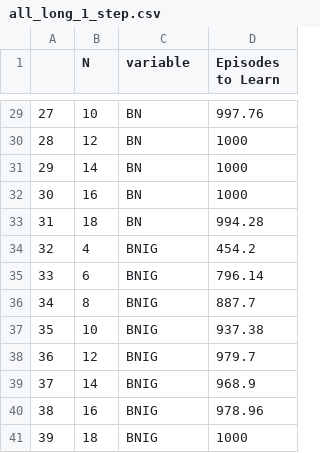
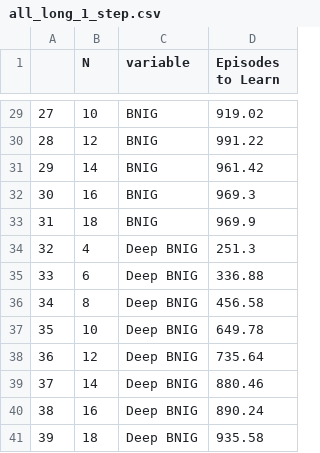
Before and after one commit to ramunter/masters-thesis, a CSV file: data/Corridor/all_long_1_step.csv, drawn as a sheet; only a part is shown, gaps mark what is left out; the diff covers the shown part only.

```diff
--- a/data/Corridor/all_long_1_step.csv
+++ b/data/Corridor/all_long_1_step.csv
@@ -29,13 +29,13 @@
-27,10,BN,997.76
-28,12,BN,1000
-29,14,BN,1000
-30,16,BN,1000
-31,18,BN,994.28
-32,4,BNIG,454.2
-33,6,BNIG,796.14
-34,8,BNIG,887.7
-35,10,BNIG,937.38
-36,12,BNIG,979.7
-37,14,BNIG,968.9
-38,16,BNIG,978.96
-39,18,BNIG,1000
+27,10,BNIG,919.02
+28,12,BNIG,991.22
+29,14,BNIG,961.42
+30,16,BNIG,969.3
+31,18,BNIG,969.9
+32,4,Deep BNIG,251.3
+33,6,Deep BNIG,336.88
+34,8,Deep BNIG,456.58
+35,10,Deep BNIG,649.78
+36,12,Deep BNIG,735.64
+37,14,Deep BNIG,880.46
+38,16,Deep BNIG,890.24
+39,18,Deep BNIG,935.58
```
Also changed, not shown: 46 edited cells elsewhere in this file, 50 other files.
